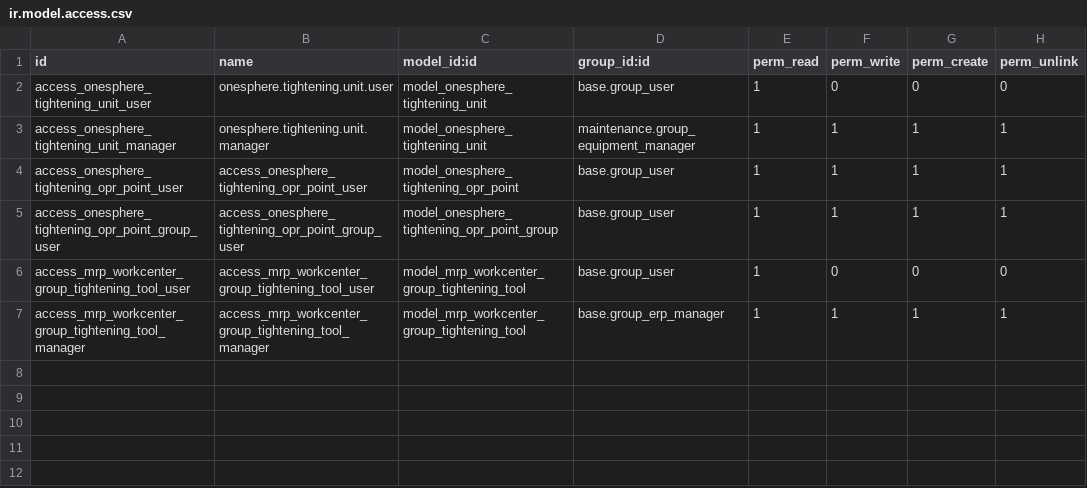
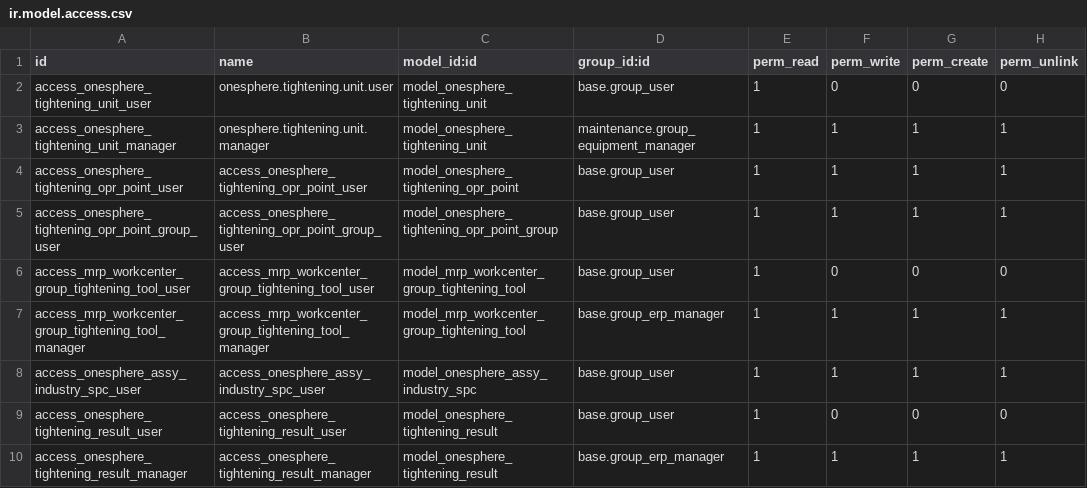
Before and after one commit to wangqian-lab/onesphere, a CSV file: server/onesphere/onesphere_assembly_industry/security/ir.model.access.csv, drawn as a sheet.

Commit message:
[ADD](onesphere assy)增加了SPC功能

```diff
--- a/server/onesphere/onesphere_assembly_industry/security/ir.model.access.csv
+++ b/server/onesphere/onesphere_assembly_industry/security/ir.model.access.csv
@@ -7 +7,4 @@ access_mrp_workcenter_group_tightening_tool_user,access_mrp_workcenter_group_tig
 access_mrp_workcenter_group_tightening_tool_manager,access_mrp_workcenter_group_tightening_tool_manager,model_mrp_workcenter_group_tightening_tool,base.group_erp_manager,1,1,1,1
+access_onesphere_assy_industry_spc_user,access_onesphere_assy_industry_spc_user,model_onesphere_assy_industry_spc,base.group_user,1,1,1,1
+access_onesphere_tightening_result_user,access_onesphere_tightening_result_user,model_onesphere_tightening_result,base.group_user,1,0,0,0
+access_onesphere_tightening_result_manager,access_onesphere_tightening_result_manager,model_onesphere_tightening_result,base.group_erp_manager,1,1,1,1
```
Also changed, not shown: 24 other files.
